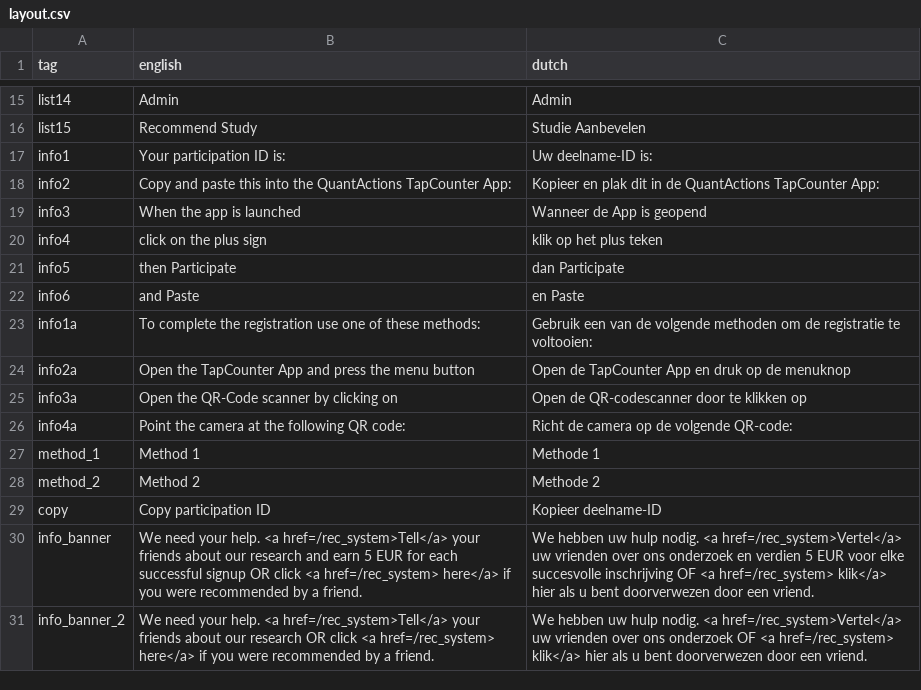
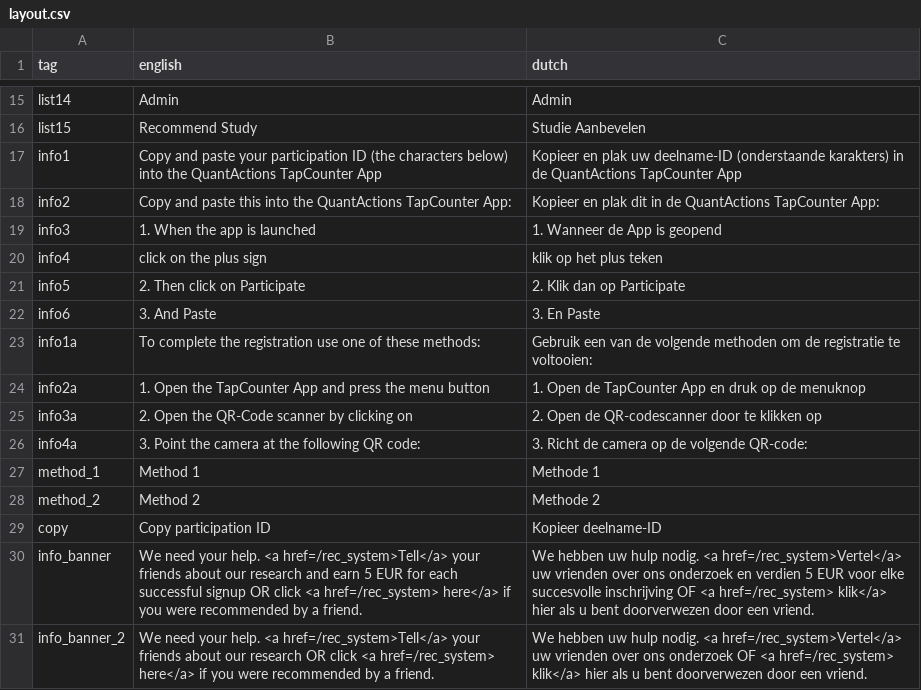
Before and after one commit to codelableidenvelux/agestudy, a CSV file: app/static/csv/layout.csv, drawn as a sheet; only a part is shown, gaps mark what is left out; the diff names each change by its address in the sheet, - before the commit and + after, or states it on an @@ line.

```diff
--- a/app/static/csv/layout.csv
+++ b/app/static/csv/layout.csv
-B17 (english): Your participation ID is:
+B17 (english): Copy and paste your participation ID (the characters below) into the QuantActions TapCounter App
-C17 (dutch): Uw deelname-ID is:
+C17 (dutch): Kopieer en plak uw deelname-ID (onderstaande karakters) in de QuantActions TapCounter App
-B19 (english): When the app is launched
+B19 (english): 1. When the app is launched
-C19 (dutch): Wanneer de App is geopend
+C19 (dutch): 1. Wanneer de App is geopend
-B21 (english): then Participate
+B21 (english): 2. Then click on Participate
-C21 (dutch): dan Participate
+C21 (dutch): 2. Klik dan op Participate
-B22 (english): and Paste
+B22 (english): 3. And Paste
-C22 (dutch): en Paste
+C22 (dutch): 3. En Paste
-B24 (english): Open the…
+B24 (english): 1. Open the…
-C24 (dutch): Open de…
+C24 (dutch): 1. Open de…
-B25 (english): Open the QR-Code scanner by clicking on
+B25 (english): 2. Open the QR-Code scanner by clicking on
-C25 (dutch): Open de QR-codescanner door te klikken op
+C25 (dutch): 2. Open de QR-codescanner door te klikken op
-B26 (english): Point the camera at the following QR code:
+B26 (english): 3. Point the camera at the following QR code:
-C26 (dutch): Richt de camera op de volgende QR-code:
+C26 (dutch): 3. Richt de camera op de volgende QR-code:
```
Also changed, not shown: app/static/csv/account.csv, 9 other files.
